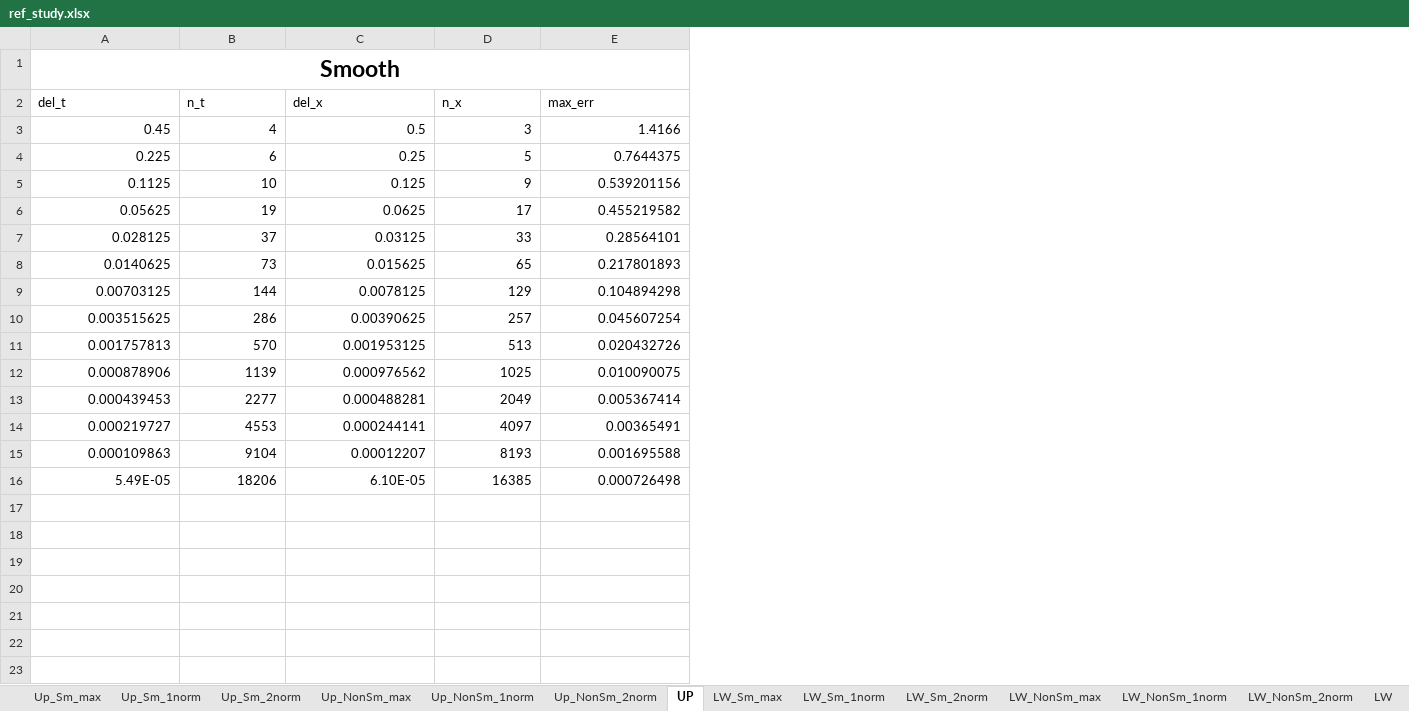
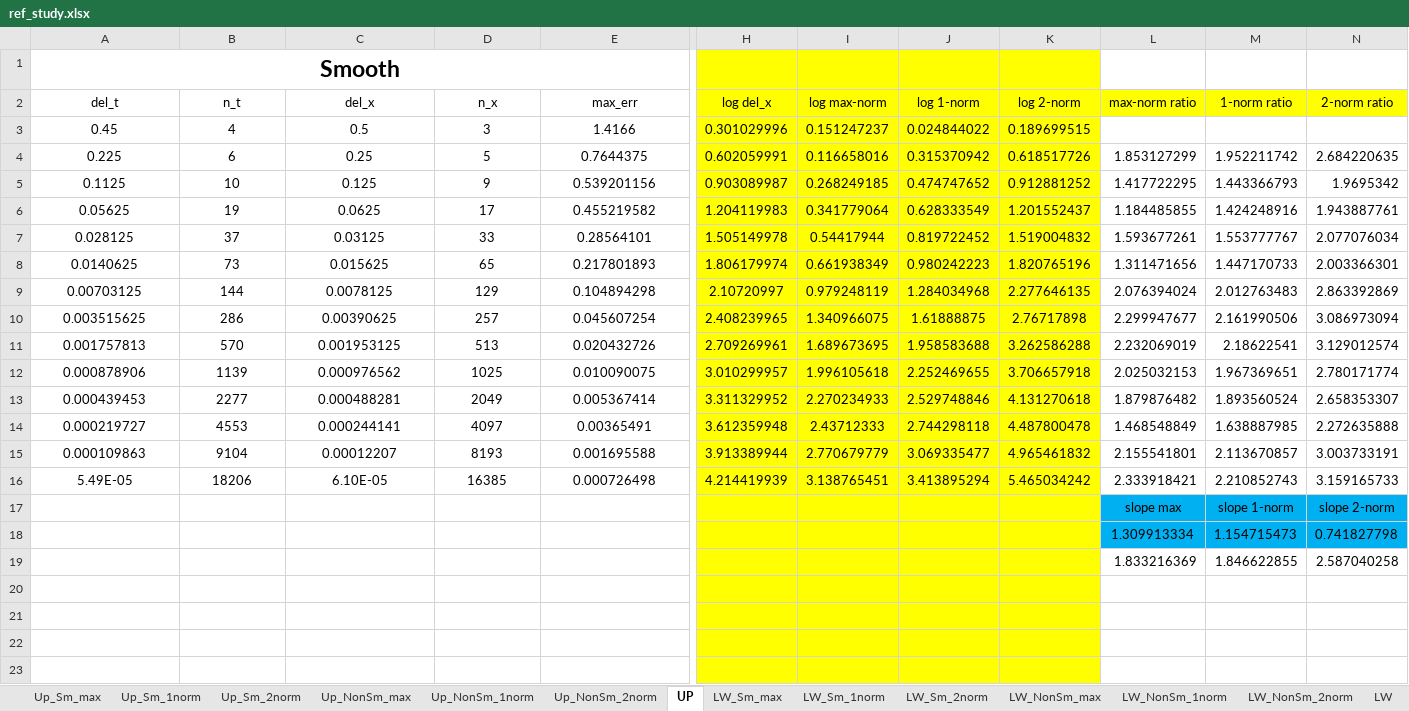
Before and after one commit to Ahdhn/MATH228B, an Excel workbook: HW/HW4/code/ref_study.xlsx, sheet UP, drawn as a sheet; only a part is shown, gaps mark what is left out; values as stored, in another font and other column widths than the file's, no borders; charts and pictures not drawn; rows hold the shown columns only; the diff covers the shown part only; the diff names each change by its address in the sheet, - before the commit and + after, or states it on an @@ line.

```diff
--- a/HW/HW4/code/ref_study.xlsx (sheet UP)
+++ b/HW/HW4/code/ref_study.xlsx (sheet UP)
+column H (log del_x), rows 3-16: 0.301029996 | 0.602059991 | 0.903089987 | 1.204119983 | 1.505149978 | 1.806179974 | 2.10720997 | 2.408239965 | 2.709269961 | 3.010299957 | 3.311329952 | 3.612359948 | 3.913389944 | 4.214419939
+column I (log max-norm), rows 3-16: 0.151247237 | 0.116658016 | 0.268249185 | 0.341779064 | 0.54417944 | 0.661938349 | 0.979248119 | 1.340966075 | 1.689673695 | 1.996105618 | 2.270234933 | 2.43712333 | 2.770679779 | 3.138765451
+column J (log 1-norm), rows 3-16: 0.024844022 | 0.315370942 | 0.474747652 | 0.628333549 | 0.819722452 | 0.980242223 | 1.284034968 | 1.61888875 | 1.958583688 | 2.252469655 | 2.529748846 | 2.744298118 | 3.069335477 | 3.413895294
+column K (log 2-norm), rows 3-16: 0.189699515 | 0.618517726 | 0.912881252 | 1.201552437 | 1.519004832 | 1.820765196 | 2.277646135 | 2.76717898 | 3.262586288 | 3.706657918 | 4.131270618 | 4.487800478 | 4.965461832 | 5.465034242
+column L (max-norm ratio), rows 4-19: 1.853127299 | 1.417722295 | 1.184485855 | 1.593677261 | 1.311471656 | 2.076394024 | 2.299947677 | 2.232069019 | 2.025032153 | 1.879876482 | 1.468548849 | 2.155541801 | 2.333918421 | slope max | 1.309913334 | 1.833216369
+column M (1-norm ratio), rows 4-19: 1.952211742 | 1.443366793 | 1.424248916 | 1.553777767 | 1.447170733 | 2.012763483 | 2.161990506 | 2.18622541 | 1.967369651 | 1.893560524 | 1.638887985 | 2.113670857 | 2.210852743 | slope 1-norm | 1.154715473 | 1.846622855
+column N (2-norm ratio), rows 4-19: 2.684220635 | 1.9695342 | 1.943887761 | 2.077076034 | 2.003366301 | 2.863392869 | 3.086973094 | 3.129012574 | 2.780171774 | 2.658353307 | 2.272635888 | 3.003733191 | 3.159165733 | slope 2-norm | 0.741827798 | 2.587040258
-A2:E2 alignment: left
+A2:E2 alignment: center
-A3:E16 alignment: right
+A3:E16 alignment: center
-row 17: (empty)
+row 17:  |  |  |  |  |  |  |  |  | slope max | slope 1-norm | slope 2-norm
-row 18: (empty)
+row 18:  |  |  |  |  |  |  |  |  | 1.309913334 | 1.154715473 | 0.741827798
-row 19: (empty)
+row 19:  |  |  |  |  |  |  |  |  | 1.833216369 | 1.846622855 | 2.587040258
```
Also changed, not shown: 32 edited cells and cell formats elsewhere in this sheet, sheet LW, charts or pictures, 26 other files.
